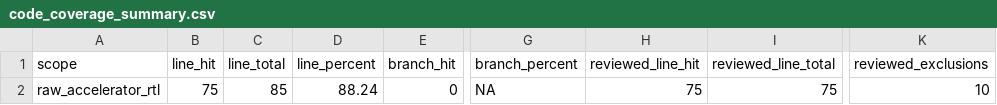
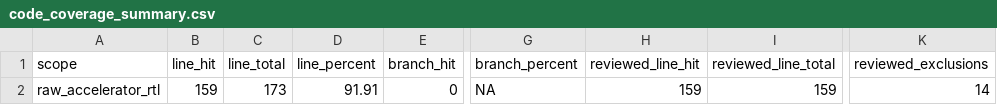
Before and after one commit to ed766/INT8-Tensor-Accelerator-DV, a CSV file: reports/code_coverage_summary.csv, drawn as a sheet; only a part is shown, gaps mark what is left out; the diff names each change by its address in the sheet, - before the commit and + after, or states it on an @@ line.

```diff
--- a/reports/code_coverage_summary.csv
+++ b/reports/code_coverage_summary.csv
-B2 (line_hit): 75
+B2 (line_hit): 159
-C2 (line_total): 85
+C2 (line_total): 173
-D2 (line_percent): 88.24
+D2 (line_percent): 91.91
-H2 (reviewed_line_hit): 75
+H2 (reviewed_line_hit): 159
-I2 (reviewed_line_total): 75
+I2 (reviewed_line_total): 159
-K2 (reviewed_exclusions): 10
+K2 (reviewed_exclusions): 14
```
Also changed, not shown: reports/coverage_hole_review.csv, reports/cross_coverage.csv, 51 other files.
